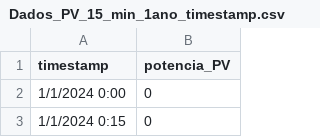
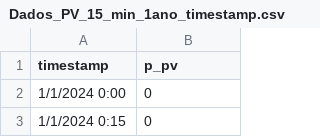
Before and after one commit to Wesley-SR/MPC-WIQ, a CSV file: A-Modelos_Previsao/LSMT/Dados_PV_15_min_1ano_timestamp.csv, drawn as a sheet; only a part is shown.

```diff
--- a/A-Modelos_Previsao/LSMT/Dados_PV_15_min_1ano_timestamp.csv
+++ b/A-Modelos_Previsao/LSMT/Dados_PV_15_min_1ano_timestamp.csv
@@ -1,2 +1,2 @@
-timestamp,potencia_PV
+timestamp,p_pv
 1/1/2024 0:00,0
```
Also changed, not shown: A-Modelos_Previsao/LSMT/test_load.csv, A-Modelos_Previsao/LSMT/test_pv.csv, 26 other files.
